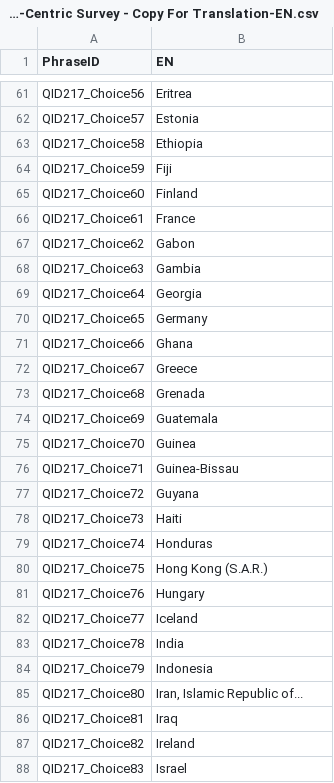
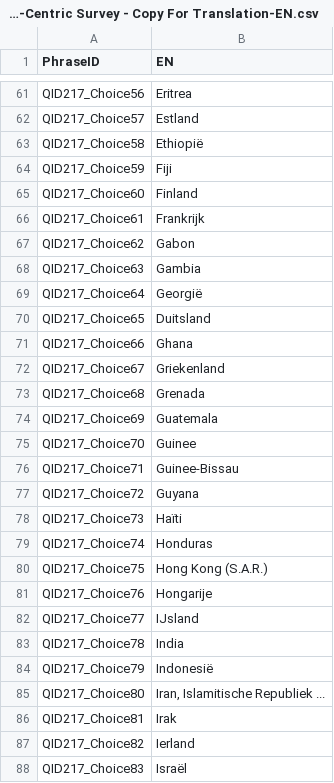
Before and after one commit to msteenhagen/vertaling-covid-vragenlijst, a CSV file: COVID19_Survey2_Dutch - COVID-19 Patient-Centric Survey - Copy For Translation-EN.csv, drawn as a sheet; only a part is shown, gaps mark what is left out; the diff covers the shown part only; the diff names each change by its address in the sheet, - before the commit and + after, or states it on an @@ line.

```diff
--- a/COVID19_Survey2_Dutch - COVID-19 Patient-Centric Survey - Copy For Translation-EN.csv
+++ b/COVID19_Survey2_Dutch - COVID-19 Patient-Centric Survey - Copy For Translation-EN.csv
-B62 (EN): Estonia
+B62 (EN): Estland
-B63 (EN): Ethiopia
+B63 (EN): Ethiopië
-B66 (EN): France
+B66 (EN): Frankrijk
-B69 (EN): Georgia
+B69 (EN): Georgië
-B70 (EN): Germany
+B70 (EN): Duitsland
-B72 (EN): Greece
+B72 (EN): Griekenland
-B75 (EN): Guinea
+B75 (EN): Guinee
-B76 (EN): Guinea-Bissau
+B76 (EN): Guinee-Bissau
-B78 (EN): Haiti
+B78 (EN): Haïti
-B81 (EN): Hungary
+B81 (EN): Hongarije
-B82 (EN): Iceland
+B82 (EN): IJsland
-B84 (EN): Indonesia
+B84 (EN): Indonesië
-B85 (EN): Iran, Islamic Republic of...
+B85 (EN): Iran, Islamitische Republiek ...
-B86 (EN): Iraq
+B86 (EN): Irak
-B87 (EN): Ireland
+B87 (EN): Ierland
-B88 (EN): Israel
+B88 (EN): Israël
```
Also changed, not shown: 98 edited cells elsewhere in this file.
